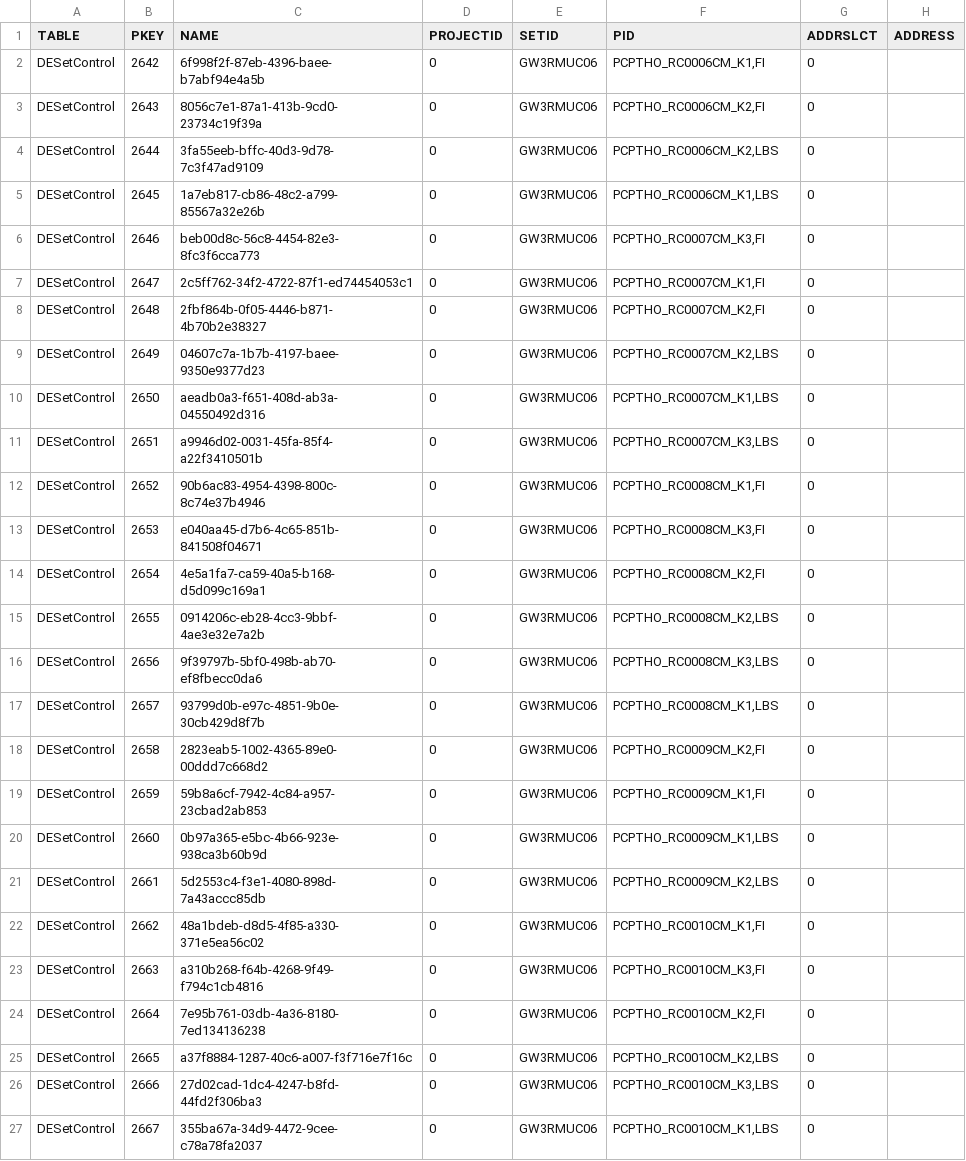
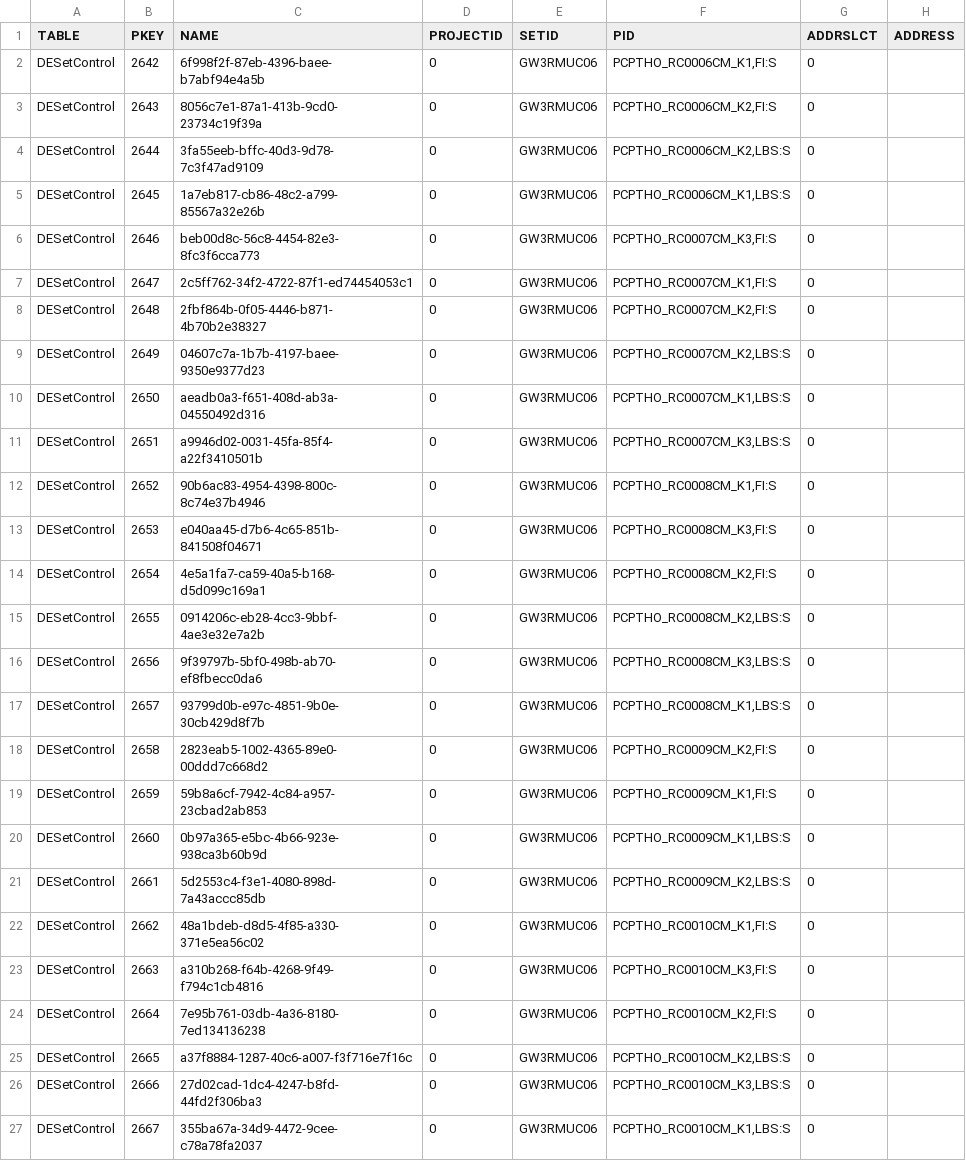
Before and after one commit to Thinhle12/tool-data-exchange-survalent-alstom, a CSV file: input/CONTROL_GW3RMUC06_20241209141531.CSV, drawn as a sheet; only a part is shown; the diff names each change by its address in the sheet, - before the commit and + after, or states it on an @@ line.

```diff
--- a/input/CONTROL_GW3RMUC06_20241209141531.CSV
+++ b/input/CONTROL_GW3RMUC06_20241209141531.CSV
-F2 (PID): PCPTHO_RC0006CM_K1,FI
+F2 (PID): PCPTHO_RC0006CM_K1,FI:S
-F3 (PID): PCPTHO_RC0006CM_K2,FI
+F3 (PID): PCPTHO_RC0006CM_K2,FI:S
-F4 (PID): PCPTHO_RC0006CM_K2,LBS
+F4 (PID): PCPTHO_RC0006CM_K2,LBS:S
-F5 (PID): PCPTHO_RC0006CM_K1,LBS
+F5 (PID): PCPTHO_RC0006CM_K1,LBS:S
-F6 (PID): PCPTHO_RC0007CM_K3,FI
+F6 (PID): PCPTHO_RC0007CM_K3,FI:S
-F7 (PID): PCPTHO_RC0007CM_K1,FI
+F7 (PID): PCPTHO_RC0007CM_K1,FI:S
-F8 (PID): PCPTHO_RC0007CM_K2,FI
+F8 (PID): PCPTHO_RC0007CM_K2,FI:S
-F9 (PID): PCPTHO_RC0007CM_K2,LBS
+F9 (PID): PCPTHO_RC0007CM_K2,LBS:S
-F10 (PID): PCPTHO_RC0007CM_K1,LBS
+F10 (PID): PCPTHO_RC0007CM_K1,LBS:S
-F11 (PID): PCPTHO_RC0007CM_K3,LBS
+F11 (PID): PCPTHO_RC0007CM_K3,LBS:S
-F12 (PID): PCPTHO_RC0008CM_K1,FI
+F12 (PID): PCPTHO_RC0008CM_K1,FI:S
-F13 (PID): PCPTHO_RC0008CM_K3,FI
+F13 (PID): PCPTHO_RC0008CM_K3,FI:S
-F14 (PID): PCPTHO_RC0008CM_K2,FI
+F14 (PID): PCPTHO_RC0008CM_K2,FI:S
-F15 (PID): PCPTHO_RC0008CM_K2,LBS
+F15 (PID): PCPTHO_RC0008CM_K2,LBS:S
-F16 (PID): PCPTHO_RC0008CM_K3,LBS
+F16 (PID): PCPTHO_RC0008CM_K3,LBS:S
-F17 (PID): PCPTHO_RC0008CM_K1,LBS
+F17 (PID): PCPTHO_RC0008CM_K1,LBS:S
-F18 (PID): PCPTHO_RC0009CM_K2,FI
+F18 (PID): PCPTHO_RC0009CM_K2,FI:S
-F19 (PID): PCPTHO_RC0009CM_K1,FI
+F19 (PID): PCPTHO_RC0009CM_K1,FI:S
-F20 (PID): PCPTHO_RC0009CM_K1,LBS
+F20 (PID): PCPTHO_RC0009CM_K1,LBS:S
-F21 (PID): PCPTHO_RC0009CM_K2,LBS
+F21 (PID): PCPTHO_RC0009CM_K2,LBS:S
-F22 (PID): PCPTHO_RC0010CM_K1,FI
+F22 (PID): PCPTHO_RC0010CM_K1,FI:S
-F23 (PID): PCPTHO_RC0010CM_K3,FI
+F23 (PID): PCPTHO_RC0010CM_K3,FI:S
-F24 (PID): PCPTHO_RC0010CM_K2,FI
+F24 (PID): PCPTHO_RC0010CM_K2,FI:S
-F25 (PID): PCPTHO_RC0010CM_K2,LBS
+F25 (PID): PCPTHO_RC0010CM_K2,LBS:S
-F26 (PID): PCPTHO_RC0010CM_K3,LBS
+F26 (PID): PCPTHO_RC0010CM_K3,LBS:S
-F27 (PID): PCPTHO_RC0010CM_K1,LBS
+F27 (PID): PCPTHO_RC0010CM_K1,LBS:S
```
Also changed, not shown: input/STATUS_GW3RMUC06_20241209141435.CSV, 22 other files.
